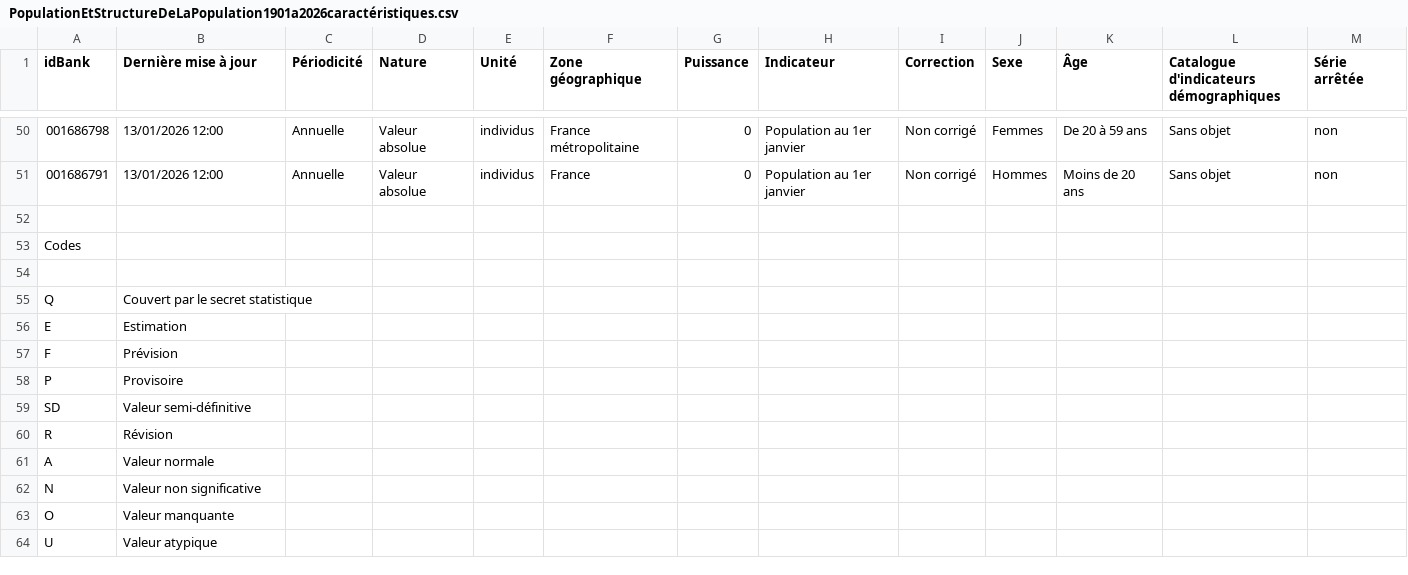
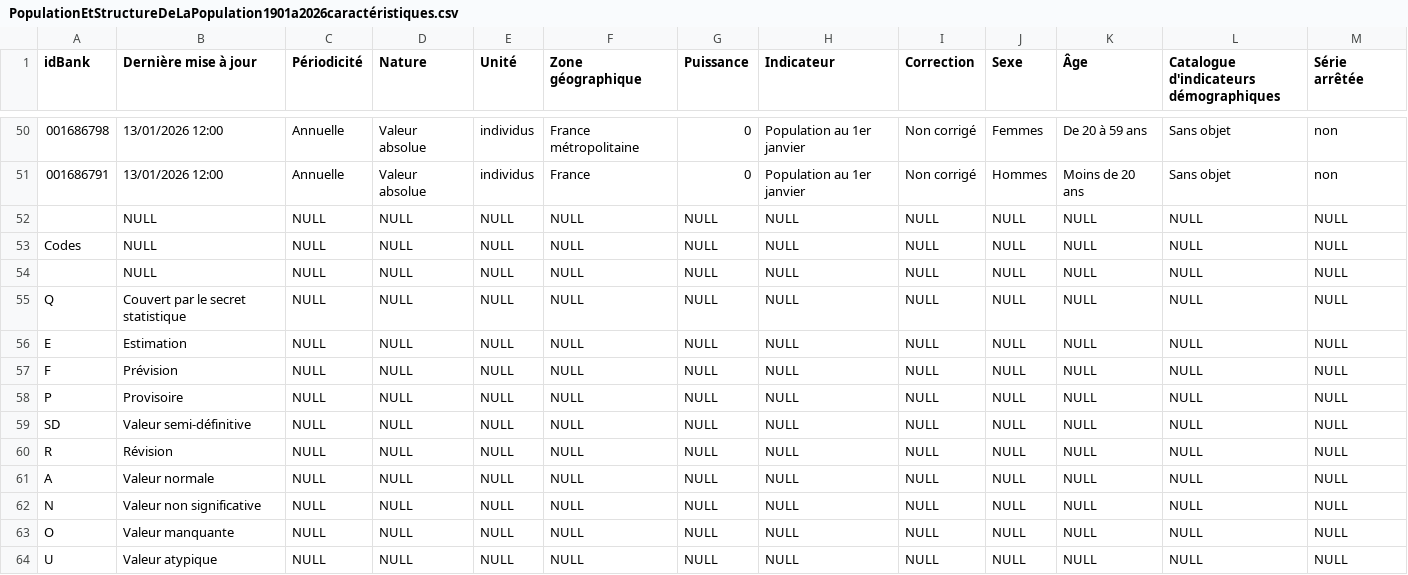
Before and after one commit to MaximeDussort/MSPR2026---BLOC-3, a CSV file: CSVs/IndicateursDeDemographie/PopulationEtStructureDeLaPopulation/1901a2026/PopulationEtStructureDeLaPopulation1901a2026caractéristiques.csv, drawn as a sheet; only a part is shown, gaps mark what is left out; the diff names each change by its address in the sheet, - before the commit and + after, or states it on an @@ line.

```diff
--- a/CSVs/IndicateursDeDemographie/PopulationEtStructureDeLaPopulation/1901a2026/PopulationEtStructureDeLaPopulation1901a2026caractéristiques.csv
+++ b/CSVs/IndicateursDeDemographie/PopulationEtStructureDeLaPopulation/1901a2026/PopulationEtStructureDeLaPopulation1901a2026caractéristiques.csv
-row 52: (empty)
+row 52:  | NULL | NULL | NULL | NULL | NULL | NULL | NULL | NULL | NULL | NULL | NULL | NULL
-B53 (Dernière mise à jour): (empty)
+B53 (Dernière mise à jour): NULL
-C53 (Périodicité): (empty)
+C53 (Périodicité): NULL
-D53 (Nature): (empty)
+D53 (Nature): NULL
-E53 (Unité): (empty)
+E53 (Unité): NULL
-F53 (Zone géographique): (empty)
+F53 (Zone géographique): NULL
-G53 (Puissance): (empty)
+G53 (Puissance): NULL
-H53 (Indicateur): (empty)
+H53 (Indicateur): NULL
-I53 (Correction): (empty)
+I53 (Correction): NULL
-J53 (Sexe): (empty)
+J53 (Sexe): NULL
-K53 (Âge): (empty)
+K53 (Âge): NULL
-L53: (empty)
+L53: NULL
-M53 (Série arrêtée): (empty)
+M53 (Série arrêtée): NULL
-row 54: (empty)
+row 54:  | NULL | NULL | NULL | NULL | NULL | NULL | NULL | NULL | NULL | NULL | NULL | NULL
-C55:C64 (Périodicité): (empty)
+C55:C64 (Périodicité): NULL
-D55:D64 (Nature): (empty)
+D55:D64 (Nature): NULL
-E55:E64 (Unité): (empty)
+E55:E64 (Unité): NULL
-F55:F64 (Zone géographique): (empty)
+F55:F64 (Zone géographique): NULL
-G55:G64 (Puissance): (empty)
+G55:G64 (Puissance): NULL
-H55:H64 (Indicateur): (empty)
+H55:H64 (Indicateur): NULL
-I55:I64 (Correction): (empty)
+I55:I64 (Correction): NULL
-J55:J64 (Sexe): (empty)
+J55:J64 (Sexe): NULL
-K55:K64 (Âge): (empty)
+K55:K64 (Âge): NULL
-L55:L64: (empty)
+L55:L64: NULL
-M55:M64 (Série arrêtée): (empty)
+M55:M64 (Série arrêtée): NULL
```
Also changed, not shown: 2 other files.
